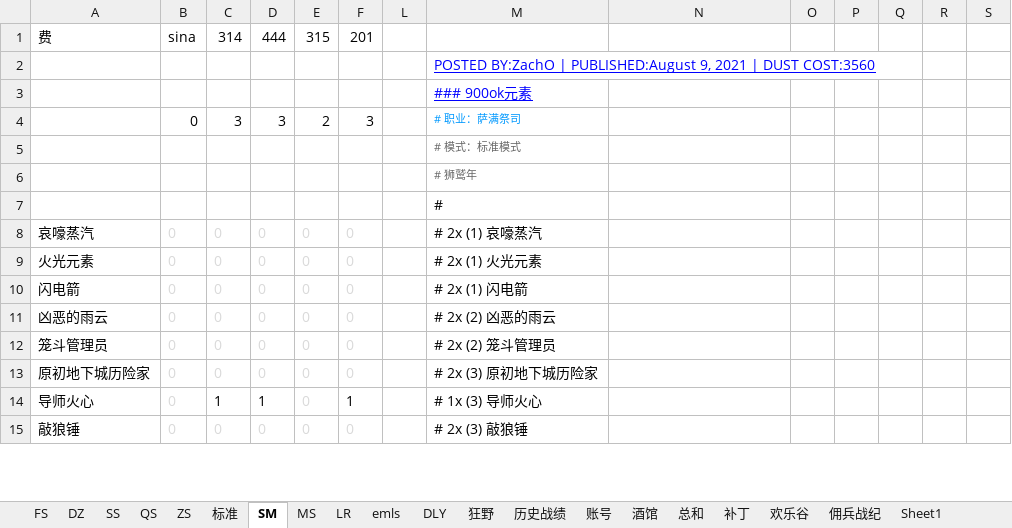
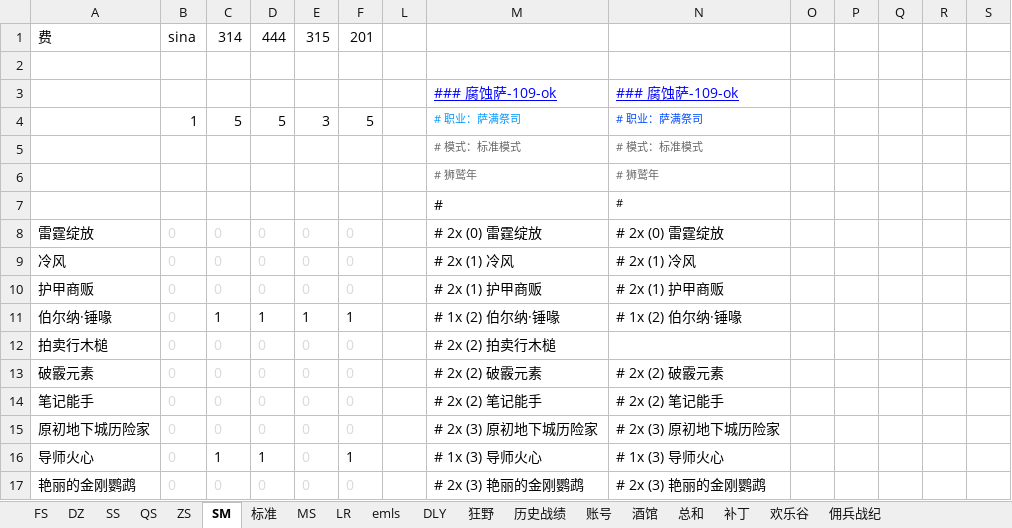
Before and after one commit to czl315/ttjj, an Excel workbook: src/main/java/game/lscs-21-12.xlsx, sheet SM, drawn as a sheet; only a part is shown; values as stored, in another font and other column widths than the file's, no borders; removed rows and columns are numbered as before the commit, all else as after; rows hold the shown columns only; the diff covers the shown part only; the diff names each change by its address in the sheet, - before the commit and + after, or states it on an @@ line.

```diff
--- a/src/main/java/game/lscs-21-12.xlsx (sheet SM)
+++ b/src/main/java/game/lscs-21-12.xlsx (sheet SM)
-sheet tab: Sheet1
@@ sheet tab order changed: FS | DZ | SS | QS | ZS | SM | 标准 | MS | LR | emls | DLY | 狂野 | 历史战绩 | 账号 | 酒馆 | 总和 | 补丁 | 欢乐谷 | 佣兵战纪 @@
-M2: POSTED BY:ZachO | PUBLISHED:August 9, 2021 | DUST COST:3560
+M2: (empty)
-row 3:  |  |  |  |  |  |  | ### 900ok元素
-row 4:  | 0 | 3 | 3 | 2 | 3 |  | # 职业：萨满祭司
-row 5:  |  |  |  |  |  |  | # 模式：标准模式
-row 6:  |  |  |  |  |  |  | # 狮鹫年
-row 7:  |  |  |  |  |  |  | #
+row 3:  |  |  |  |  |  |  | ### 腐蚀萨-109-ok | ### 腐蚀萨-109-ok
+row 4:  | 1 | 5 | 5 | 3 | 5 |  | # 职业：萨满祭司 | # 职业：萨满祭司
+row 5:  |  |  |  |  |  |  | # 模式：标准模式 | # 模式：标准模式
+row 6:  |  |  |  |  |  |  | # 狮鹫年 | # 狮鹫年
+row 7:  |  |  |  |  |  |  | # | #
-A8: 哀嚎蒸汽
+A8: 雷霆绽放
-M8: # 2x (1) 哀嚎蒸汽
+M8: # 2x (0) 雷霆绽放
-N8: (empty)
+N8: # 2x (0) 雷霆绽放
-A9: 火光元素
+A9: 冷风
-M9: # 2x (1) 火光元素
+M9: # 2x (1) 冷风
-N9: (empty)
+N9: # 2x (1) 冷风
-A10: 闪电箭
+A10: 护甲商贩
-M10: # 2x (1) 闪电箭
+M10: # 2x (1) 护甲商贩
-N10: (empty)
+N10: # 2x (1) 护甲商贩
+row 11: 伯尔纳·锤喙 | 0 | 1 | 1 | 1 | 1 |  | # 1x (2) 伯尔纳·锤喙 | # 1x (2) 伯尔纳·锤喙
-A12: 凶恶的雨云
+A12: 拍卖行木槌
-M12: # 2x (2) 凶恶的雨云
+M12: # 2x (2) 拍卖行木槌
-A13: 笼斗管理员
+A13: 破霰元素
-M13: # 2x (2) 笼斗管理员
+M13: # 2x (2) 破霰元素
-N13: (empty)
+N13: # 2x (2) 破霰元素
+row 14: 笔记能手 | 0 | 0 | 0 | 0 | 0 |  | # 2x (2) 笔记能手 | # 2x (2) 笔记能手
-N15: (empty)
+N15: # 2x (3) 原初地下城历险家
-N16: (empty)
+N16: # 1x (3) 导师火心
-A17: 敲狼锤
+A17: 艳丽的金刚鹦鹉
-M17: # 2x (3) 敲狼锤
+M17: # 2x (3) 艳丽的金刚鹦鹉
-N17: (empty)
+N17: # 2x (3) 艳丽的金刚鹦鹉
```
Also changed, not shown: 9 added rows, 5 removed rows and 20 edited cells elsewhere in this sheet, sheet QS, sheet 标准, formulas that keep their value, 1 other file.
